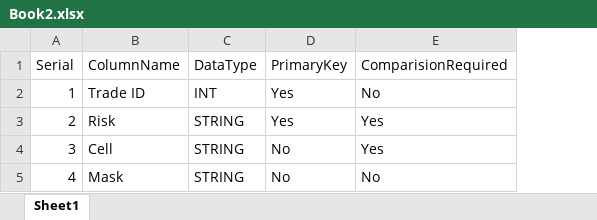
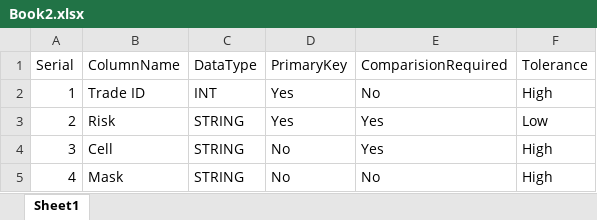
Before and after one commit to SkillHike/Automation_Java, an Excel workbook: src/main/resources/Reportsheet/Book2.xlsx, sheet Sheet1, drawn as a sheet; values as stored, in another font and other column widths than the file's, no borders; the diff names each change by its address in the sheet, - before the commit and + after, or states it on an @@ line.

```diff
--- a/src/main/resources/Reportsheet/Book2.xlsx (sheet Sheet1)
+++ b/src/main/resources/Reportsheet/Book2.xlsx (sheet Sheet1)
+column F (Tolerance), rows 2-5: High | Low | High | High
```
Also changed, not shown: src/main/resources/data1/Book1.xlsx, 8 other files.
